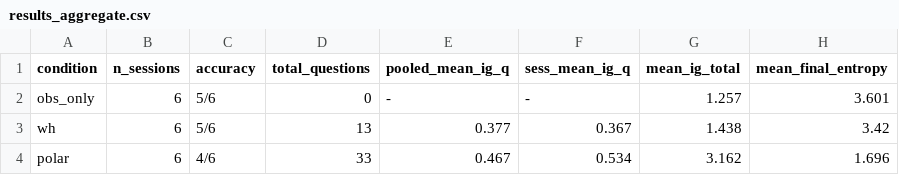
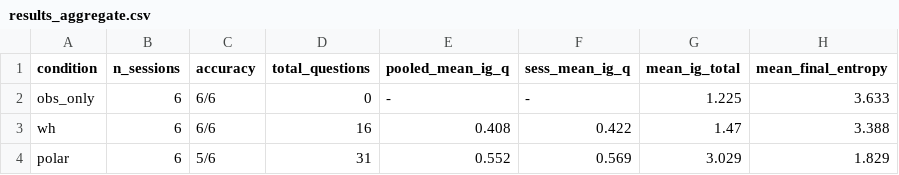
Before and after one commit to konnaan-tud/rssp-group1, a CSV file: outputs/evaluation/results_aggregate.csv, drawn as a sheet.

```diff
--- a/outputs/evaluation/results_aggregate.csv
+++ b/outputs/evaluation/results_aggregate.csv
@@ -1,4 +1,4 @@
 condition,n_sessions,accuracy,total_questions,pooled_mean_ig_q,sess_mean_ig_q,mean_ig_total,mean_final_entropy
-obs_only,6,5/6,0,-,-,1.257,3.601
-wh,6,5/6,13,0.377,0.367,1.438,3.42
-polar,6,4/6,33,0.467,0.534,3.162,1.696
+obs_only,6,6/6,0,-,-,1.225,3.633
+wh,6,6/6,16,0.408,0.422,1.47,3.388
+polar,6,5/6,31,0.552,0.569,3.029,1.829
```
Also changed, not shown: outputs/evaluation/results_per_recipe.csv, 48 other files.
